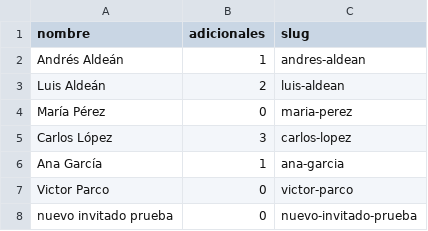
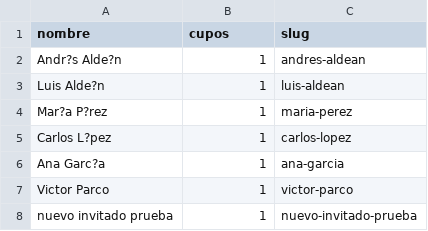
Before and after one commit to iamandresfer/Invitaciones-de-Boda-Personalizada, a CSV file: invitados.csv, drawn as a sheet.

Commit message:
auto: actualizar lista de invitados (7 guests)

```diff
--- a/invitados.csv
+++ b/invitados.csv
@@ -1,8 +1,8 @@
-nombre,adicionales,slug
-Andrés Aldeán,1,andres-aldean
-Luis Aldeán,2,luis-aldean
-María Pérez,0,maria-perez
-Carlos López,3,carlos-lopez
-Ana García,1,ana-garcia
-Victor Parco,0,victor-parco
-nuevo invitado prueba,0,nuevo-invitado-prueba
+nombre,cupos,slug
+Andr?s Alde?n,1,andres-aldean
+Luis Alde?n,1,luis-aldean
+Mar?a P?rez,1,maria-perez
+Carlos L?pez,1,carlos-lopez
+Ana Garc?a,1,ana-garcia
+Victor Parco,1,victor-parco
+nuevo invitado prueba,1,nuevo-invitado-prueba
```
